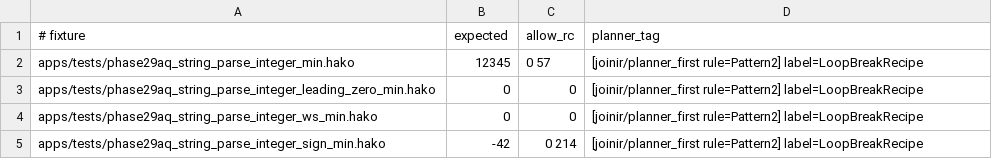
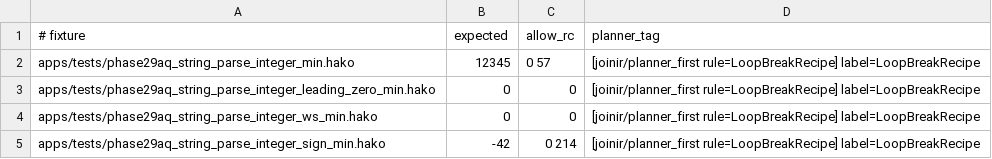
Before and after one commit to hakorune/hakorune, a TSV file: tools/smokes/v2/profiles/integration/joinir/phase29bi_planner_required_pattern2_cases.tsv, drawn as a sheet.

```diff
--- a/tools/smokes/v2/profiles/integration/joinir/phase29bi_planner_required_pattern2_cases.tsv
+++ b/tools/smokes/v2/profiles/integration/joinir/phase29bi_planner_required_pattern2_cases.tsv
@@ -1,5 +1,5 @@
 # fixture	expected	allow_rc	planner_tag
-apps/tests/phase29aq_string_parse_integer_min.hako	12345	0 57	[joinir/planner_first rule=Pattern2] label=LoopBreakRecipe
-apps/tests/phase29aq_string_parse_integer_leading_zero_min.hako	0	0	[joinir/planner_first rule=Pattern2] label=LoopBreakRecipe
-apps/tests/phase29aq_string_parse_integer_ws_min.hako	0	0	[joinir/planner_first rule=Pattern2] label=LoopBreakRecipe
-apps/tests/phase29aq_string_parse_integer_sign_min.hako	-42	0 214	[joinir/planner_first rule=Pattern2] label=LoopBreakRecipe
+apps/tests/phase29aq_string_parse_integer_min.hako	12345	0 57	[joinir/planner_first rule=LoopBreakRecipe] label=LoopBreakRecipe
+apps/tests/phase29aq_string_parse_integer_leading_zero_min.hako	0	0	[joinir/planner_first rule=LoopBreakRecipe] label=LoopBreakRecipe
+apps/tests/phase29aq_string_parse_integer_ws_min.hako	0	0	[joinir/planner_first rule=LoopBreakRecipe] label=LoopBreakRecipe
+apps/tests/phase29aq_string_parse_integer_sign_min.hako	-42	0 214	[joinir/planner_first rule=LoopBreakRecipe] label=LoopBreakRecipe
```
Also changed, not shown: tools/smokes/v2/profiles/integration/joinir/phase29bl_planner_required_pattern1_4_5_cases.tsv, tools/smokes/v2/profiles/integration/joinir/phase29bo_planner_required_pattern8_9_cases.tsv, 15 other files.
